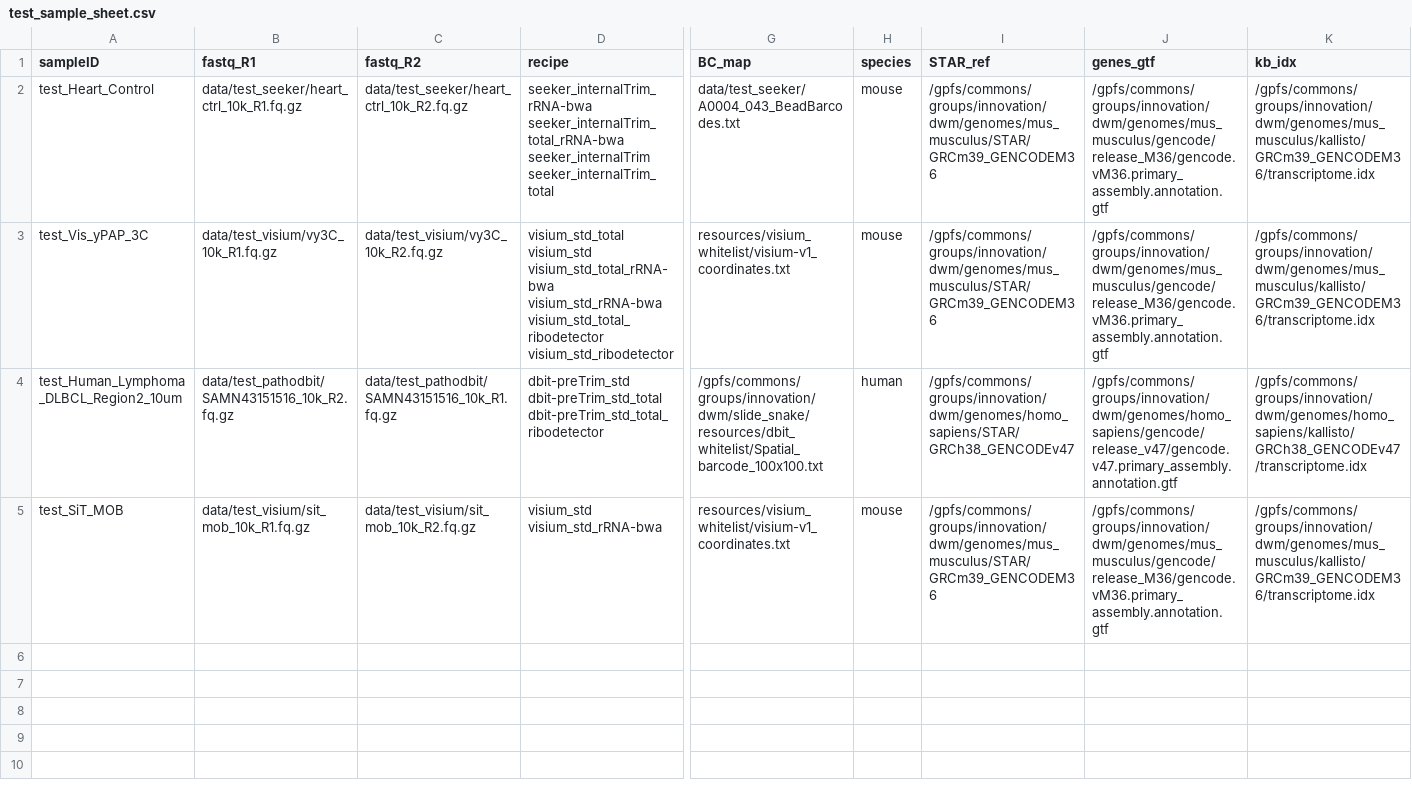
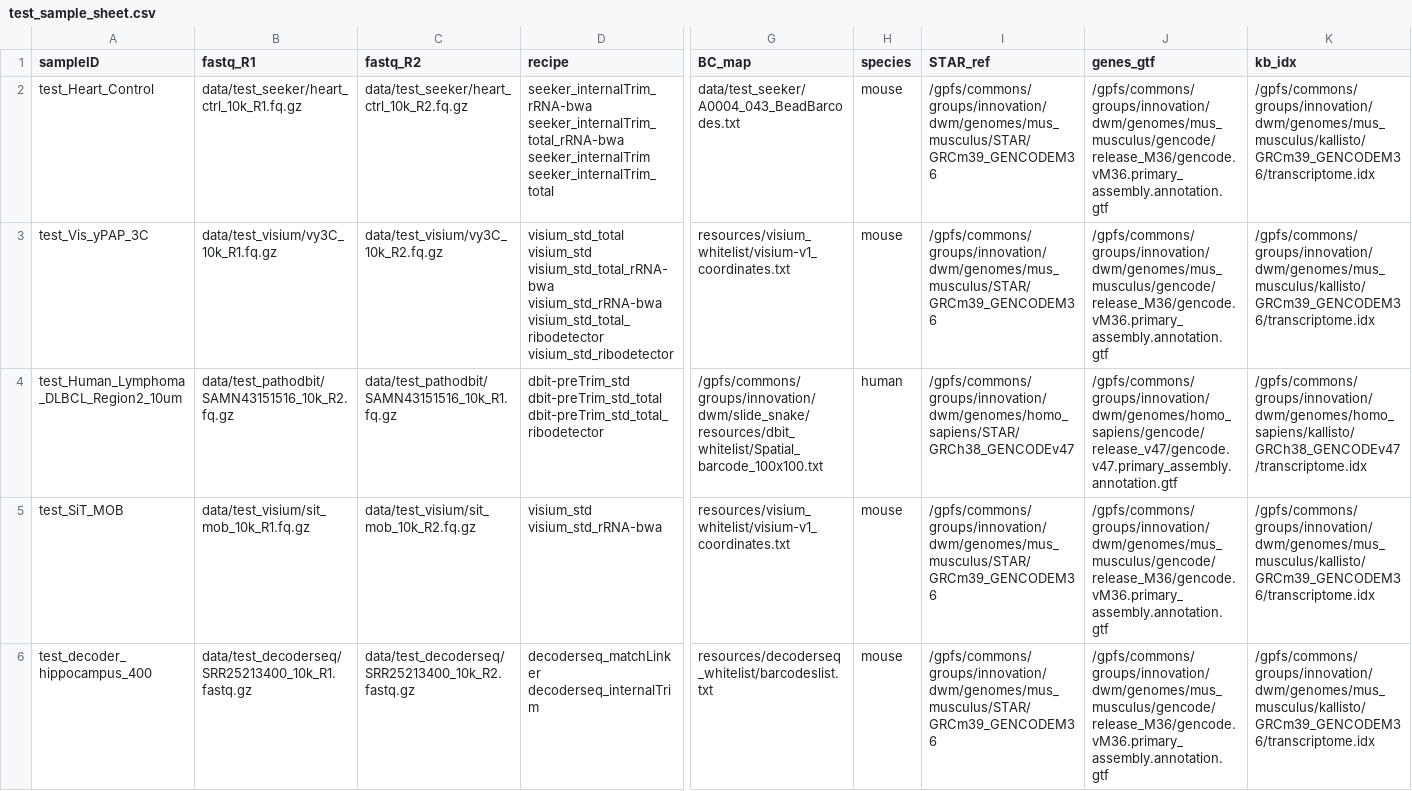
Before and after one commit to mckellardw/slide_snake, a CSV file: data/test_sample_sheet.csv, drawn as a sheet; only a part is shown, gaps mark what is left out; rows hold the shown columns only; the diff names each change by its address in the sheet, - before the commit and + after, or states it on an @@ line.

```diff
--- a/data/test_sample_sheet.csv
+++ b/data/test_sample_sheet.csv
+row 6: test_decoder_hippocampus_400 | data/test_decoderseq/SRR25213400_10k_R1.fastq.gz | data/test_decoderseq/SRR25213400_10k_R2.fastq.gz | decoderseq_matchLinker decoderseq_internalTrim | resources/decoderseq_whitelist/barcodeslist.txt | mouse | /gpfs/commons/groups/innovation/dwm/genomes/mus_musculus/STAR/GRCm39_GENCODEM36 | /gpfs/commons/groups/innovation/dwm/genomes/mus_musculus/gencode/release_M36/gencode.vM36.primary_assembly.annotation.gtf | /gpfs/commons/groups/innovation/dwm/genomes/mus_musculus/kallisto/GRCm39_GENCODEM36/transcriptome.idx
```
Also changed, not shown: data/test_sample_sheet_minimal.csv, resources/recipe_sheet.csv, 5 other files.
